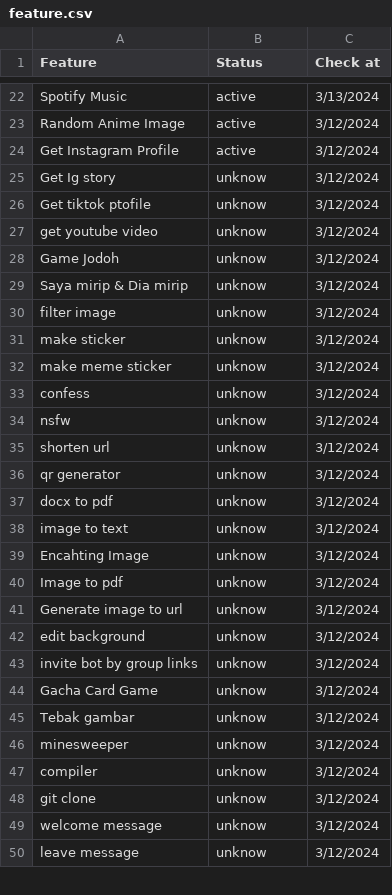
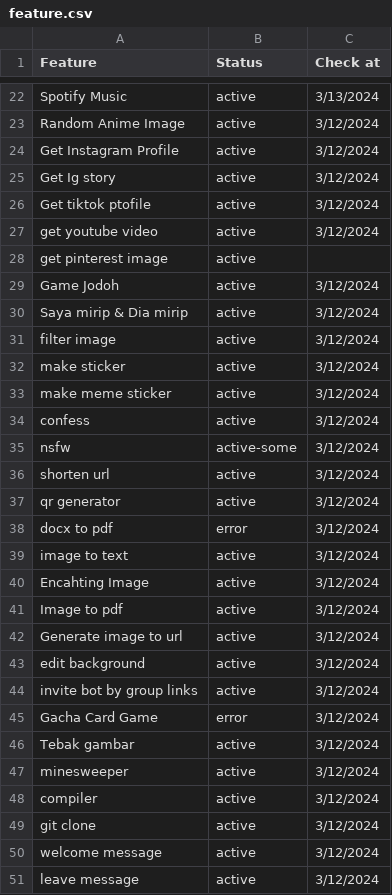
Before and after one commit to alipbudiman/WA-Nexus, a CSV file: document/feature.csv, drawn as a sheet; only a part is shown, gaps mark what is left out; the diff covers the shown part only.

Commit message:
update feature report

```diff
--- a/document/feature.csv
+++ b/document/feature.csv
@@ -24,27 +24,28 @@ Random Anime Image,active,3/12/2024
 Get Instagram Profile,active,3/12/2024
-Get Ig story,unknow,3/12/2024
-Get tiktok ptofile,unknow,3/12/2024
-get youtube video,unknow,3/12/2024
-Game Jodoh,unknow,3/12/2024
-Saya mirip & Dia mirip,unknow,3/12/2024
-filter image,unknow,3/12/2024
-make sticker,unknow,3/12/2024
-make meme sticker,unknow,3/12/2024
-confess,unknow,3/12/2024
-nsfw,unknow,3/12/2024
-shorten url,unknow,3/12/2024
-qr generator,unknow,3/12/2024
-docx to pdf,unknow,3/12/2024
-image to text,unknow,3/12/2024
-Encahting Image,unknow,3/12/2024
-Image to pdf,unknow,3/12/2024
-Generate image to url,unknow,3/12/2024
-edit background,unknow,3/12/2024
-invite bot by group links,unknow,3/12/2024
-Gacha Card Game,unknow,3/12/2024
-Tebak gambar,unknow,3/12/2024
-minesweeper,unknow,3/12/2024
-compiler,unknow,3/12/2024
-git clone,unknow,3/12/2024
-welcome message,unknow,3/12/2024
-leave message,unknow,3/12/2024
+Get Ig story,active,3/12/2024
+Get tiktok ptofile,active,3/12/2024
+get youtube video,active,3/12/2024
+get pinterest image,active,
+Game Jodoh,active,3/12/2024
+Saya mirip & Dia mirip,active,3/12/2024
+filter image,active,3/12/2024
+make sticker,active,3/12/2024
+make meme sticker,active,3/12/2024
+confess,active,3/12/2024
+nsfw,active-some,3/12/2024
+shorten url,active,3/12/2024
+qr generator,active,3/12/2024
+docx to pdf,error,3/12/2024
+image to text,active,3/12/2024
+Encahting Image,active,3/12/2024
+Image to pdf,active,3/12/2024
+Generate image to url,active,3/12/2024
+edit background,active,3/12/2024
+invite bot by group links,active,3/12/2024
+Gacha Card Game,error,3/12/2024
+Tebak gambar,active,3/12/2024
+minesweeper,active,3/12/2024
+compiler,active,3/12/2024
+git clone,active,3/12/2024
+welcome message,active,3/12/2024
+leave message,active,3/12/2024
```
Also changed, not shown: 16 edited cells elsewhere in this file.
